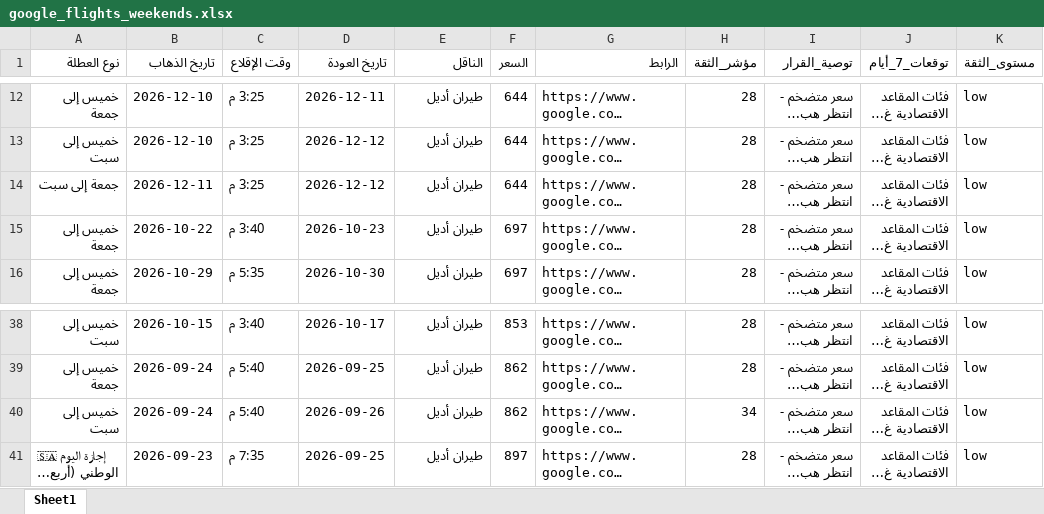
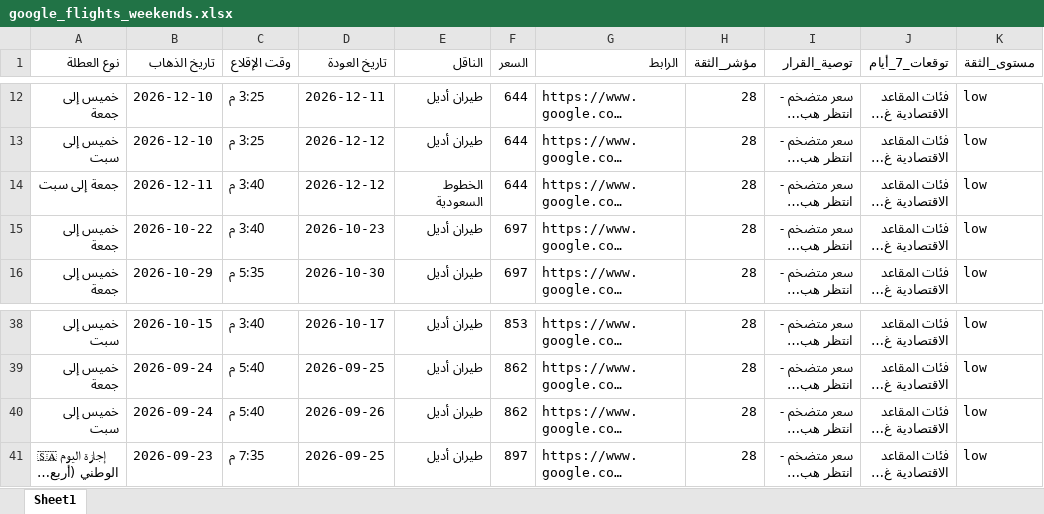
Before and after one commit to hysgerr2020/qassim-flight-radar, an Excel workbook: google_flights_weekends.xlsx, sheet Sheet1, drawn as a sheet; only a part is shown, gaps mark what is left out; long unchanged cells end in …; values as stored, in another font and other column widths than the file's, no borders; the diff names each change by its address in the sheet, - before the commit and + after, or states it on an @@ line.

```diff
--- a/google_flights_weekends.xlsx (sheet Sheet1)
+++ b/google_flights_weekends.xlsx (sheet Sheet1)
-C14 (وقت الإقلاع): 3:25 م
+C14 (وقت الإقلاع): 3:40 م
-E14 (الناقل): طيران أديل
+E14 (الناقل): الخطوط السعودية
-H40 (مؤشر_الثقة): 34
+H40 (مؤشر_الثقة): 28
```
Also changed, not shown: 2 other files.
